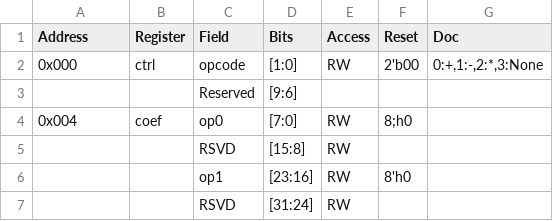
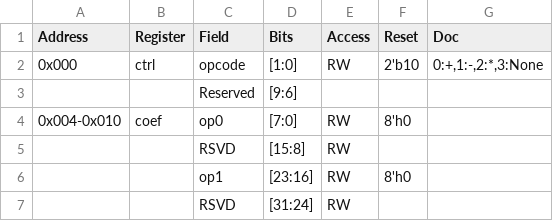
Before and after one commit to jackyuqian/gen_regmap, a CSV file: example.csv, drawn as a sheet.

```diff
--- a/example.csv
+++ b/example.csv
@@ -1,5 +1,5 @@
 Address,Register,Field,Bits,Access,Reset,Doc
-0x000,ctrl,opcode,[1:0],RW,2'b00,"0:+,1:-,2:*,3:None"
+0x000,ctrl,opcode,[1:0],RW,2'b10,"0:+,1:-,2:*,3:None"
 ,,Reserved,[9:6],,,
-0x004,coef,op0,[7:0],RW,8;h0,
+0x004-0x010,coef,op0,[7:0],RW,8'h0,
 ,,RSVD,[15:8],RW,,
```
Also changed, not shown: 2 other files.
